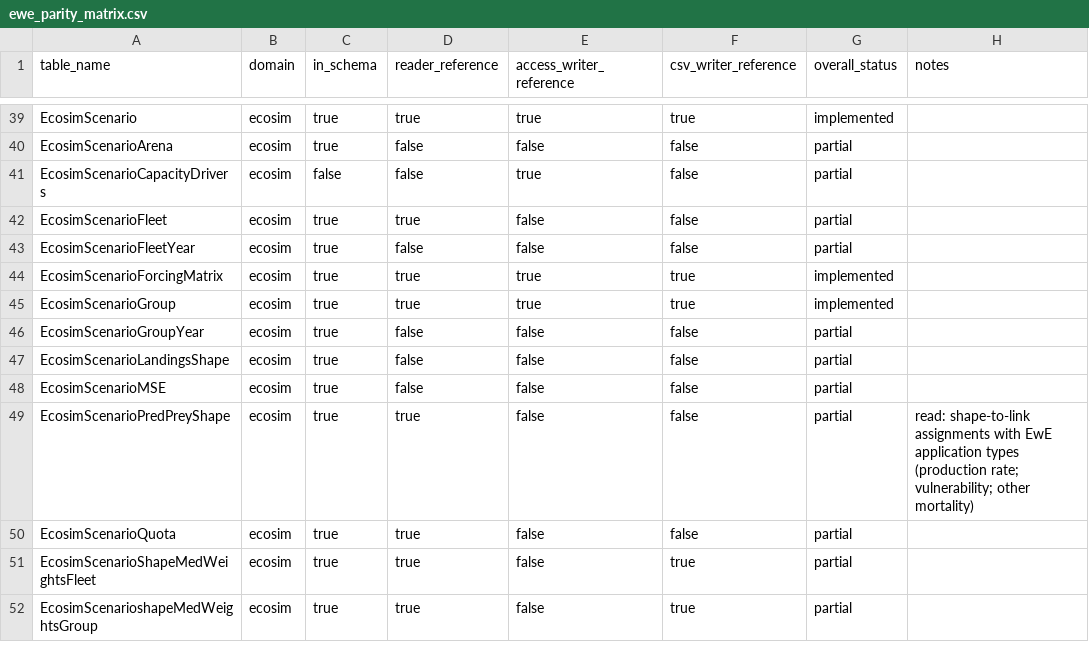
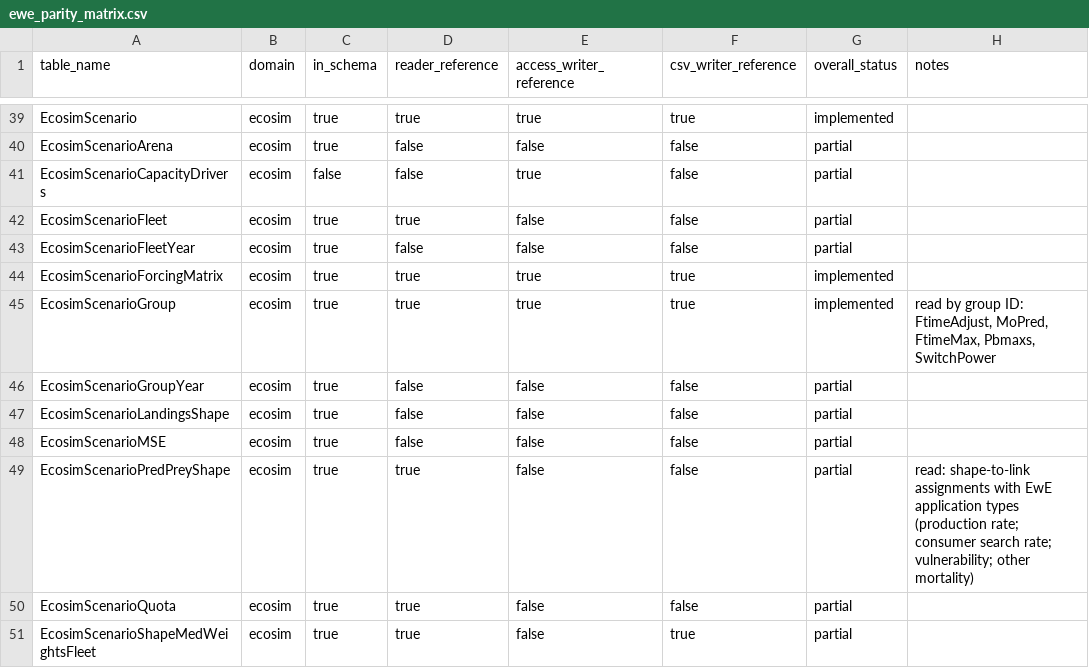
Before and after one commit to razinkele/PyPath, a CSV file: docs/parity/ewe_parity_matrix.csv, drawn as a sheet; only a part is shown, gaps mark what is left out; the shorter side is filled out with more unchanged rows.

```diff
--- a/docs/parity/ewe_parity_matrix.csv
+++ b/docs/parity/ewe_parity_matrix.csv
@@ -44,3 +44,3 @@ EcosimScenarioFleetYear,ecosim,true,false,false,false,partial,
 EcosimScenarioForcingMatrix,ecosim,true,true,true,true,implemented,
-EcosimScenarioGroup,ecosim,true,true,true,true,implemented,
+EcosimScenarioGroup,ecosim,true,true,true,true,implemented,"read by group ID: FtimeAdjust, MoPred, FtimeMax, Pbmaxs, SwitchPower"
 EcosimScenarioGroupYear,ecosim,true,false,false,false,partial,
@@ -48,3 +48,3 @@ EcosimScenarioLandingsShape,ecosim,true,false,false,false,partial,
 EcosimScenarioMSE,ecosim,true,false,false,false,partial,
-EcosimScenarioPredPreyShape,ecosim,true,true,false,false,partial,read: shape-to-link assignments with EwE application types (production rate; vulnerability; other mortality)
+EcosimScenarioPredPreyShape,ecosim,true,true,false,false,partial,read: shape-to-link assignments with EwE application types (production rate; consumer search rate; vulnerability; other mortality)
 EcosimScenarioQuota,ecosim,true,true,false,false,partial,
```
